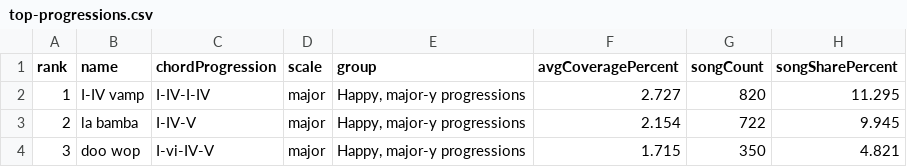
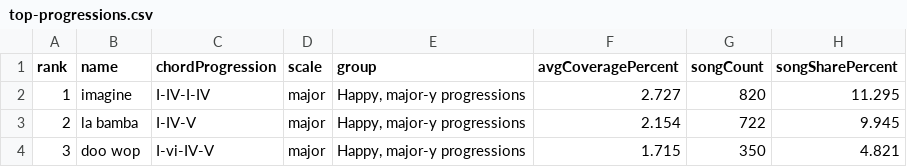
Before and after one commit to the-pudding/harmony, a CSV file: src/data/charts/top-progressions.csv, drawn as a sheet; only a part is shown.

```diff
--- a/src/data/charts/top-progressions.csv
+++ b/src/data/charts/top-progressions.csv
@@ -1,3 +1,3 @@
 rank,name,chordProgression,scale,group,avgCoveragePercent,songCount,songSharePercent
-1,I-IV vamp,I-IV-I-IV,major,"Happy, major-y progressions",2.727,820,11.295
+1,imagine,I-IV-I-IV,major,"Happy, major-y progressions",2.727,820,11.295
 2,la bamba,I-IV-V,major,"Happy, major-y progressions",2.154,722,9.945
```
Also changed, not shown: src/data/synced-songs/reference.csv, src/data/test-songs.csv, 13 other files.
